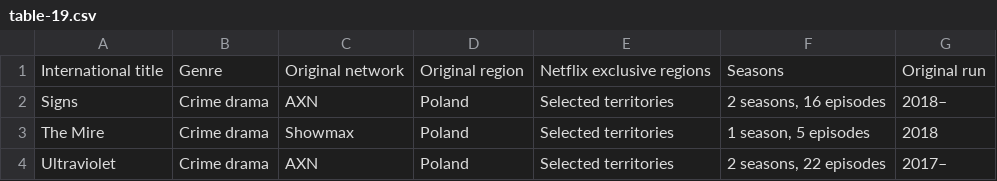
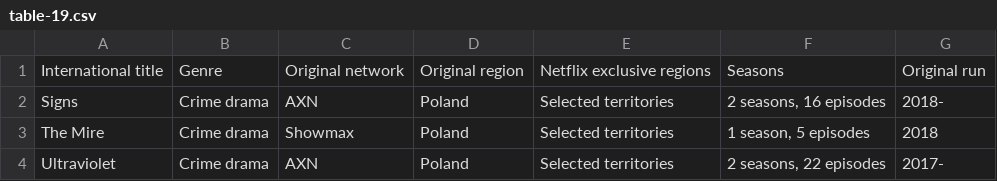
Before and after one commit to Fynn-Mehrens/original-content-eda, a CSV file: datasets/netflix/exclusives/table-19.csv, drawn as a sheet.

Commit message:
Update table-19.csv

```diff
--- a/datasets/netflix/exclusives/table-19.csv
+++ b/datasets/netflix/exclusives/table-19.csv
@@ -1,4 +1,4 @@
 International title,Genre,Original network,Original region,Netflix exclusive regions,Seasons,Original run
-Signs,Crime drama,AXN,Poland,Selected territories,"2 seasons, 16 episodes",2018–
+Signs,Crime drama,AXN,Poland,Selected territories,"2 seasons, 16 episodes",2018-
 The Mire,Crime drama,Showmax,Poland,Selected territories,"1 season, 5 episodes",2018
-Ultraviolet,Crime drama,AXN,Poland,Selected territories,"2 seasons, 22 episodes",2017–
+Ultraviolet,Crime drama,AXN,Poland,Selected territories,"2 seasons, 22 episodes",2017-
```
